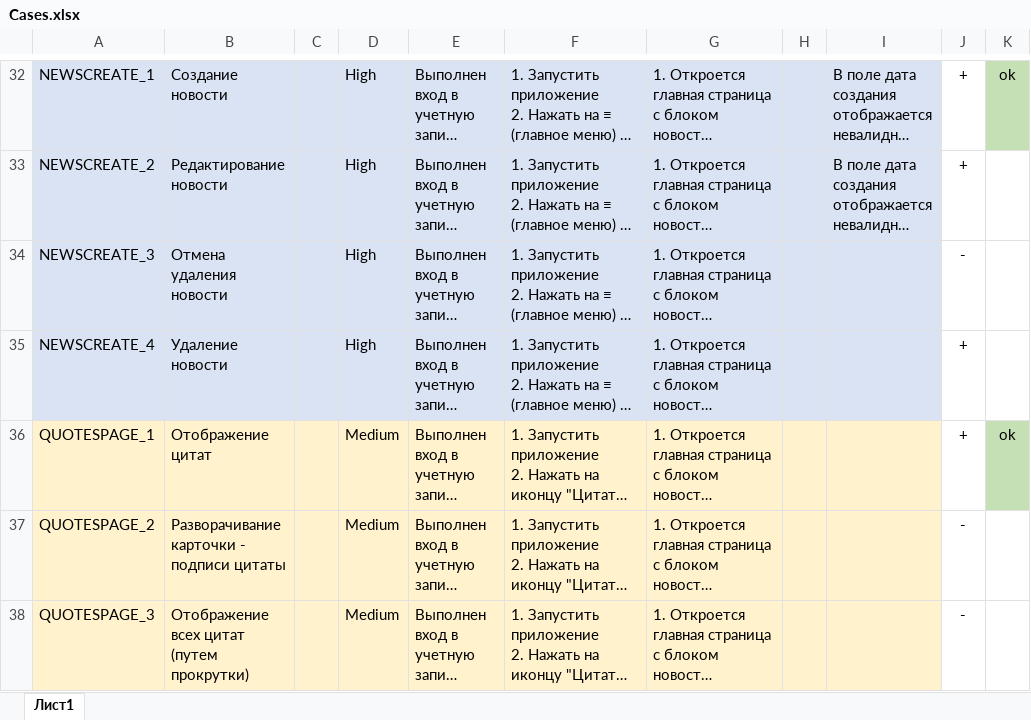
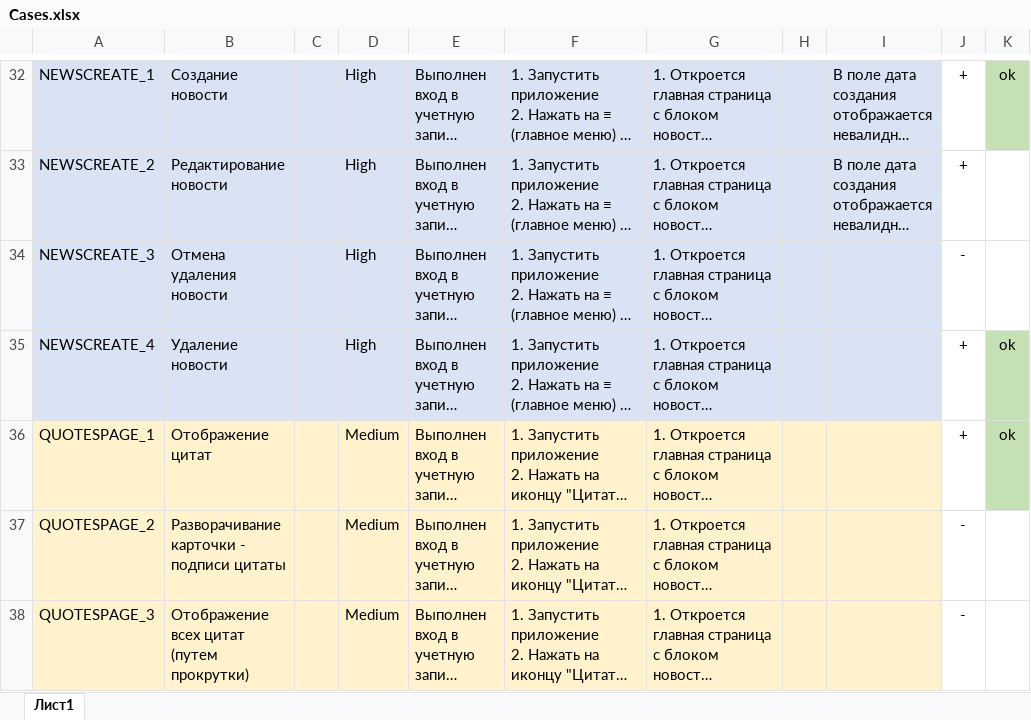
Before and after one commit to NikitaBez/diplom_v4, an Excel workbook: Cases.xlsx, sheet Лист1, drawn as a sheet; only a part is shown, gaps mark what is left out; long unchanged cells end in …; values as stored, in another font and other column widths than the file's, no borders; the diff names each change by its address in the sheet, - before the commit and + after, or states it on an @@ line.

```diff
--- a/Cases.xlsx (sheet Лист1)
+++ b/Cases.xlsx (sheet Лист1)
-K35: (empty)
+K35: ok
-K35 fill: none
+K35 fill: #C5E0B4
```
Also changed, not shown: 5 other files.
